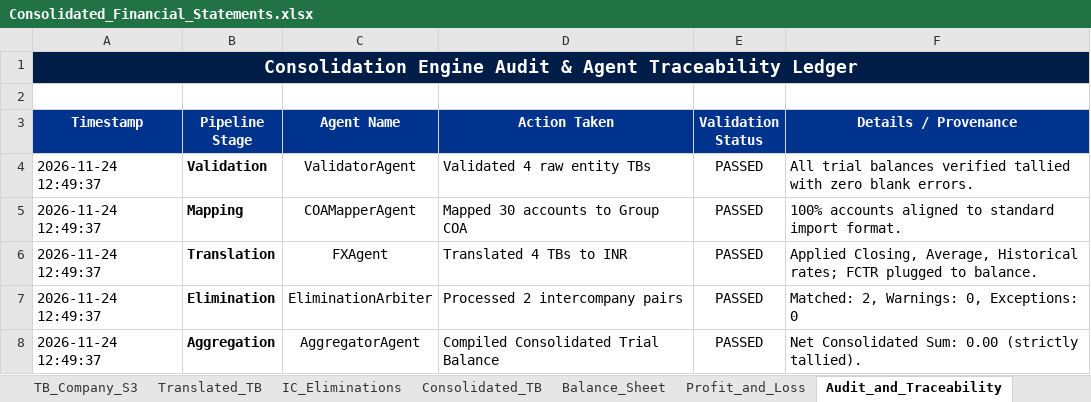
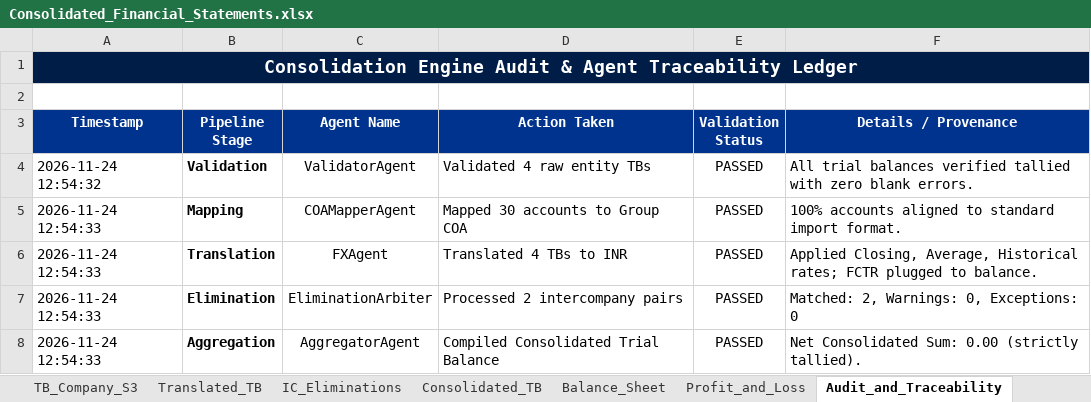
Before and after one commit to ayushyuvraj/FS-Conso, an Excel workbook: outputs/Consolidated_Financial_Statements.xlsx, sheet Audit_and_Traceability, drawn as a sheet; values as stored, in another font and other column widths than the file's, no borders; the diff names each change by its address in the sheet, - before the commit and + after, or states it on an @@ line.

```diff
--- a/outputs/Consolidated_Financial_Statements.xlsx (sheet Audit_and_Traceability)
+++ b/outputs/Consolidated_Financial_Statements.xlsx (sheet Audit_and_Traceability)
-A4 (Timestamp): 2026-11-24 12:49:37
+A4 (Timestamp): 2026-11-24 12:54:32
-A5:A8 (Timestamp): 2026-11-24 12:49:37
+A5:A8 (Timestamp): 2026-11-24 12:54:33
```
Also changed, not shown: 2 other files.
